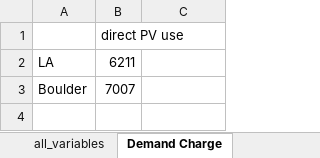
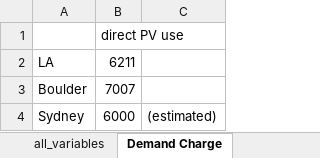
Before and after one commit to StevenPeterson/Utility-D-S, an Excel workbook: Model/Data/import.xlsx, sheet Demand Charge, drawn as a sheet; values as stored, in another font and other column widths than the file's, no borders; the diff names each change by its address in the sheet, - before the commit and + after, or states it on an @@ line.

```diff
--- a/Model/Data/import.xlsx (sheet Demand Charge)
+++ b/Model/Data/import.xlsx (sheet Demand Charge)
+row 4: Sydney | 6000 | (estimated)
```
Also changed, not shown: sheet sensitivity, sheet Sydney, sheet Boulder, sheet LA, other sheet tabs, 4 other files.
